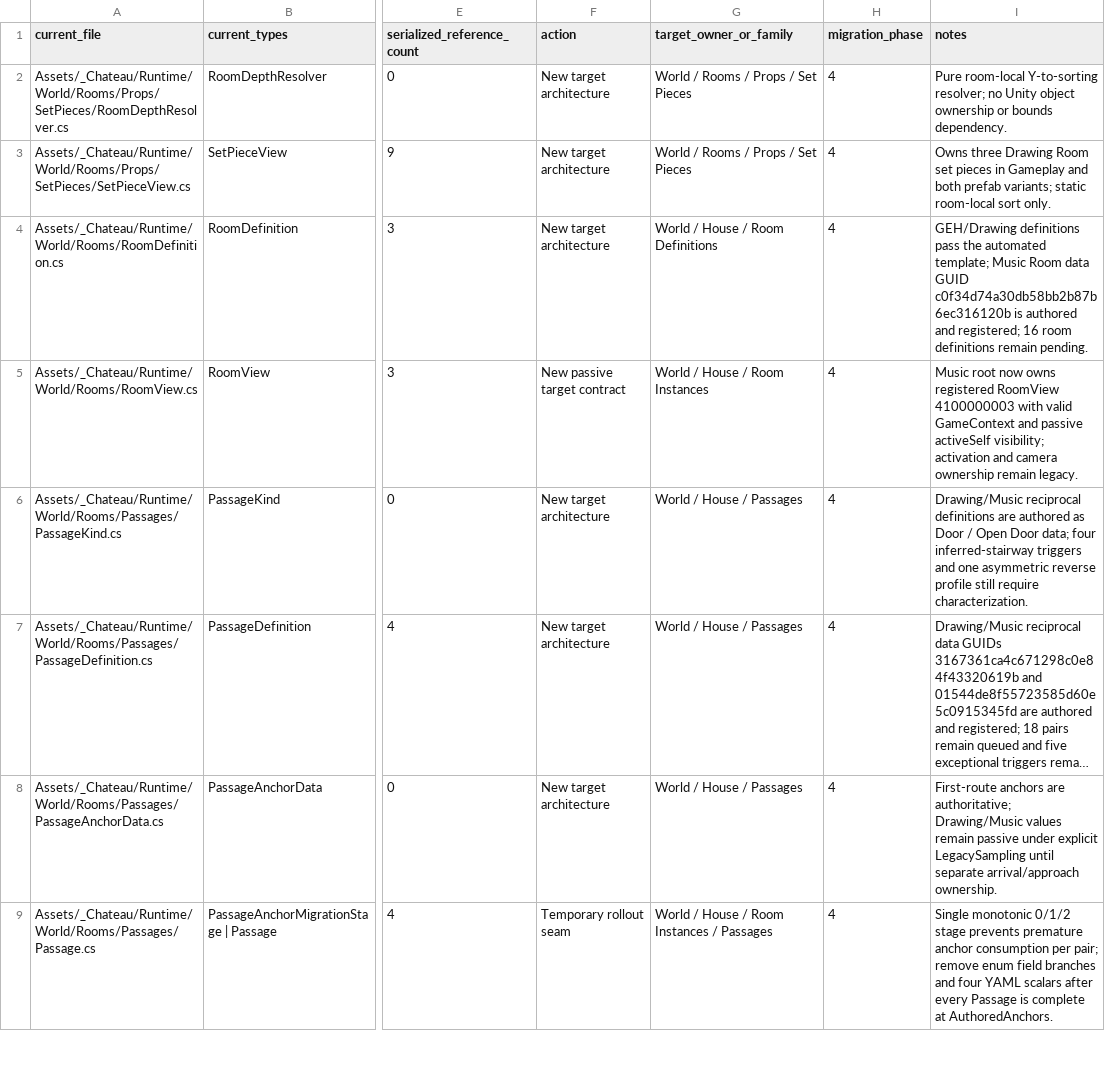
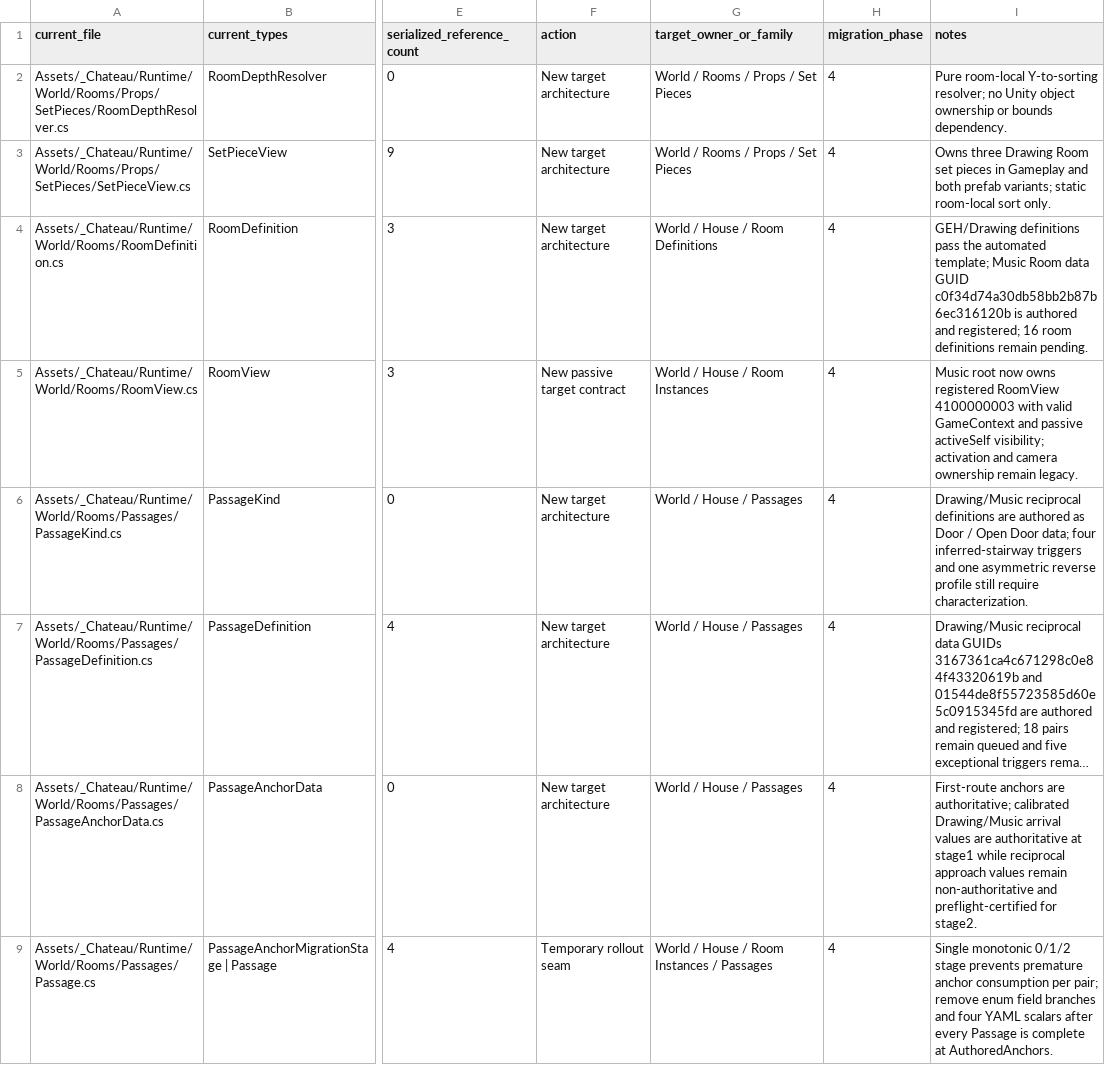
Before and after one commit to redgargoyle/ChateauElsewhere, a CSV file: Docs/Architecture/RuntimeClassMigrationLedger.csv, drawn as a sheet; only a part is shown, gaps mark what is left out; long unchanged cells end in …; the diff covers the shown part only; the diff names each change by its address in the sheet, - before the commit and + after, or states it on an @@ line.

Commit message:
test(navigation): certify Drawing Music approach anchors

```diff
--- a/Docs/Architecture/RuntimeClassMigrationLedger.csv
+++ b/Docs/Architecture/RuntimeClassMigrationLedger.csv
-I8 (notes): …are authoritative; Drawing/Music values remain passive under explicit LegacySampling until separate arrival/approach ownership.
+I8 (notes): …are authoritative; calibrated Drawing/Music arrival values are authoritative at stage1 while reciprocal approach values remain non-authoritative and preflight-certified for stage2.
```
Also changed, not shown: 2 edited cells elsewhere in this file, 5 other files.
